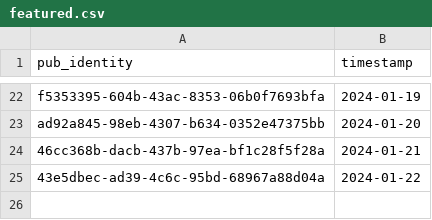
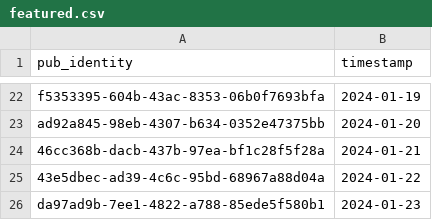
Before and after one commit to cartsmate/thepubpicker, a CSV file: files/featured.csv, drawn as a sheet; only a part is shown, gaps mark what is left out.

```diff
--- a/files/featured.csv
+++ b/files/featured.csv
@@ -25 +25,2 @@ ad92a845-98eb-4307-b634-0352e47375bb,2024-01-20
 43e5dbec-ad39-4c6c-95bd-68967a88d04a,2024-01-22
+da97ad9b-7ee1-4822-a788-85ede5f580b1,2024-01-23
```
Also changed, not shown: files/details.csv, files/reviews.csv, 33 other files.
